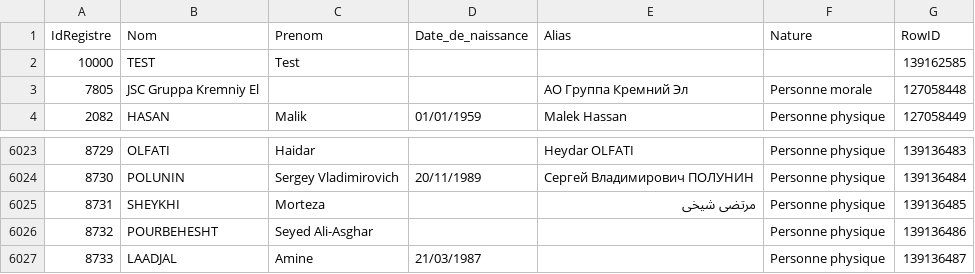
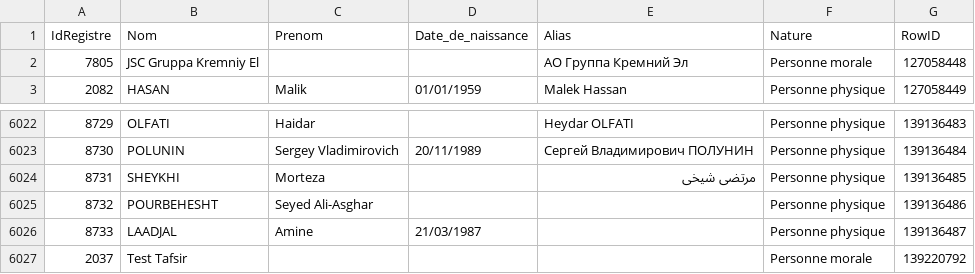
Before and after one commit to pobel-cmd/make-csv-exchange, a CSV file: test-TT.csv, drawn as a sheet; only a part is shown, gaps mark what is left out; removed rows and columns are numbered as before the commit, all else as after; the diff names each change by its address in the sheet, - before the commit and + after, or states it on an @@ line.

Commit message:
update test-TT.csv via Make (2026-02-15T14:55:29.051Z)

```diff
--- a/test-TT.csv
+++ b/test-TT.csv
-row 2: 10000 | TEST | Test |  |  |  | 139162585
+row 6027: 2037 | Test Tafsir |  |  |  | Personne morale | 139220792
```
